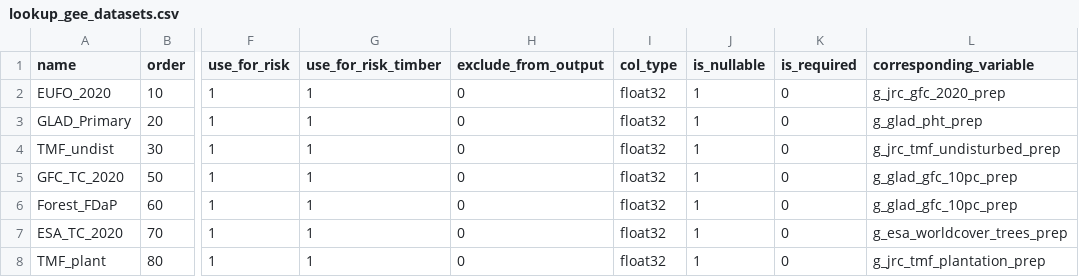
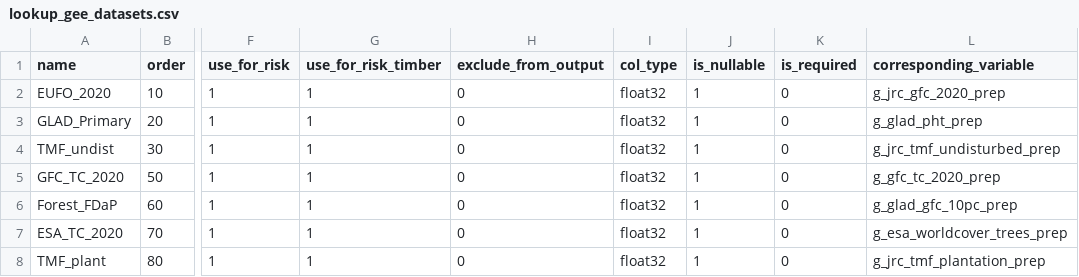
Before and after one commit to forestdatapartnership/whisp, a CSV file: src/openforis_whisp/parameters/lookup_gee_datasets.csv, drawn as a sheet; only a part is shown, gaps mark what is left out; the diff names each change by its address in the sheet, - before the commit and + after, or states it on an @@ line.

Commit message:
change lookup table variable name

```diff
--- a/src/openforis_whisp/parameters/lookup_gee_datasets.csv
+++ b/src/openforis_whisp/parameters/lookup_gee_datasets.csv
-L5 (corresponding_variable): g_glad_gfc_10pc_prep
+L5 (corresponding_variable): g_gfc_tc_2020_prep
```
